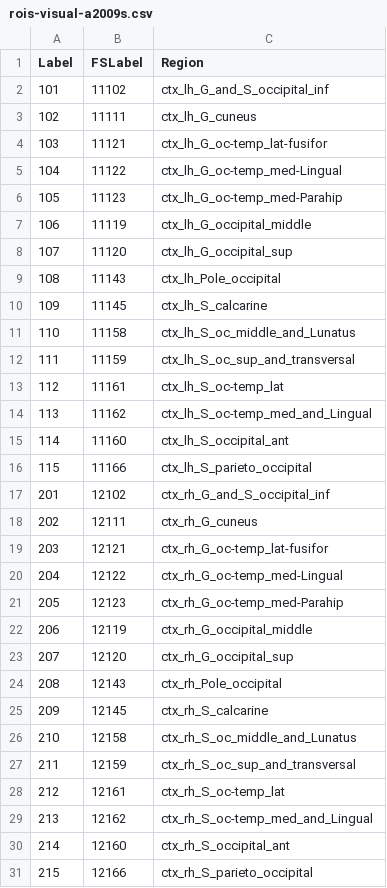
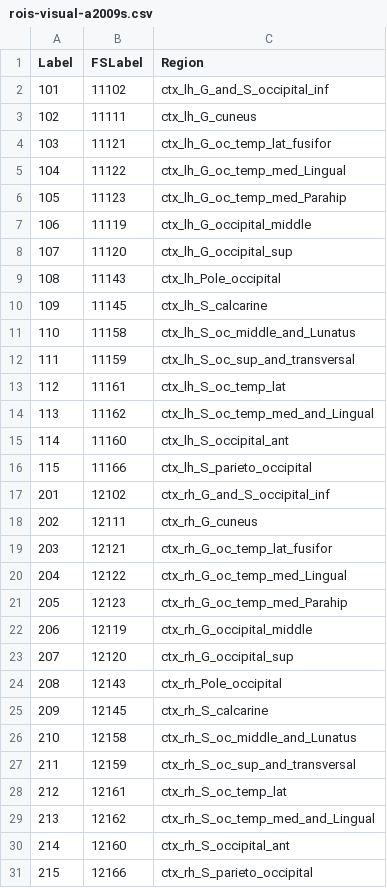
Before and after one commit to baxpr/makerois-PMAT-fs, a CSV file: src/rois-visual-a2009s.csv, drawn as a sheet.

Commit message:
-_

```diff
--- a/src/rois-visual-a2009s.csv
+++ b/src/rois-visual-a2009s.csv
@@ -3,5 +3,5 @@
 102,11111,ctx_lh_G_cuneus
-103,11121,ctx_lh_G_oc-temp_lat-fusifor
-104,11122,ctx_lh_G_oc-temp_med-Lingual
-105,11123,ctx_lh_G_oc-temp_med-Parahip
+103,11121,ctx_lh_G_oc_temp_lat_fusifor
+104,11122,ctx_lh_G_oc_temp_med_Lingual
+105,11123,ctx_lh_G_oc_temp_med_Parahip
 106,11119,ctx_lh_G_occipital_middle
@@ -12,4 +12,4 @@
 111,11159,ctx_lh_S_oc_sup_and_transversal
-112,11161,ctx_lh_S_oc-temp_lat
-113,11162,ctx_lh_S_oc-temp_med_and_Lingual
+112,11161,ctx_lh_S_oc_temp_lat
+113,11162,ctx_lh_S_oc_temp_med_and_Lingual
 114,11160,ctx_lh_S_occipital_ant
@@ -18,5 +18,5 @@
 202,12111,ctx_rh_G_cuneus
-203,12121,ctx_rh_G_oc-temp_lat-fusifor
-204,12122,ctx_rh_G_oc-temp_med-Lingual
-205,12123,ctx_rh_G_oc-temp_med-Parahip
+203,12121,ctx_rh_G_oc_temp_lat_fusifor
+204,12122,ctx_rh_G_oc_temp_med_Lingual
+205,12123,ctx_rh_G_oc_temp_med_Parahip
 206,12119,ctx_rh_G_occipital_middle
@@ -27,4 +27,4 @@
 211,12159,ctx_rh_S_oc_sup_and_transversal
-212,12161,ctx_rh_S_oc-temp_lat
-213,12162,ctx_rh_S_oc-temp_med_and_Lingual
+212,12161,ctx_rh_S_oc_temp_lat
+213,12162,ctx_rh_S_oc_temp_med_and_Lingual
 214,12160,ctx_rh_S_occipital_ant
```
